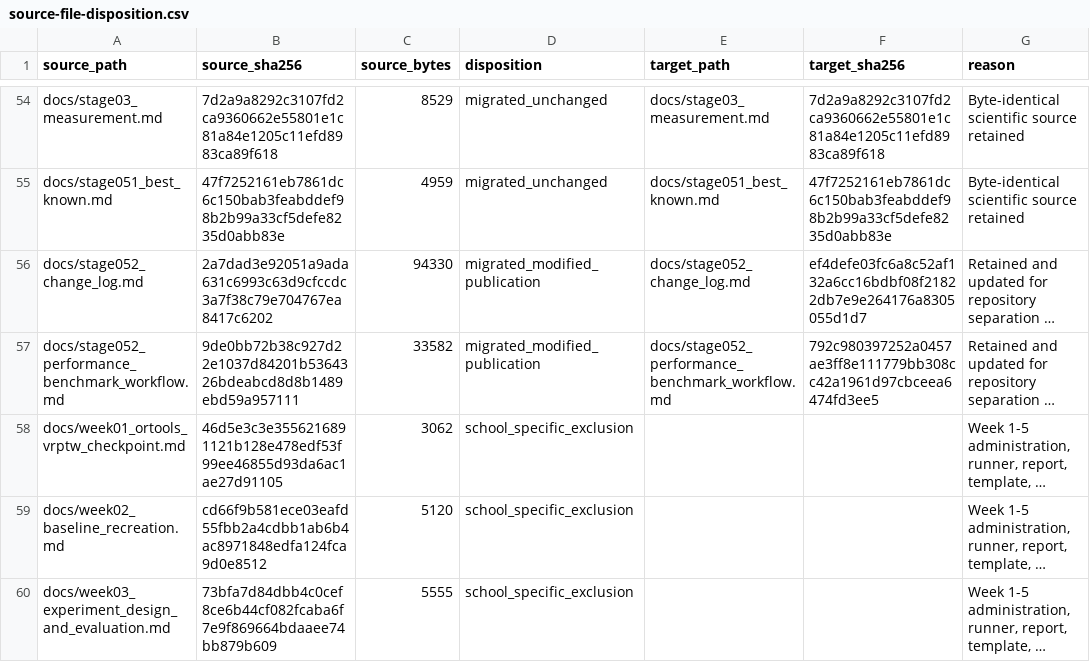
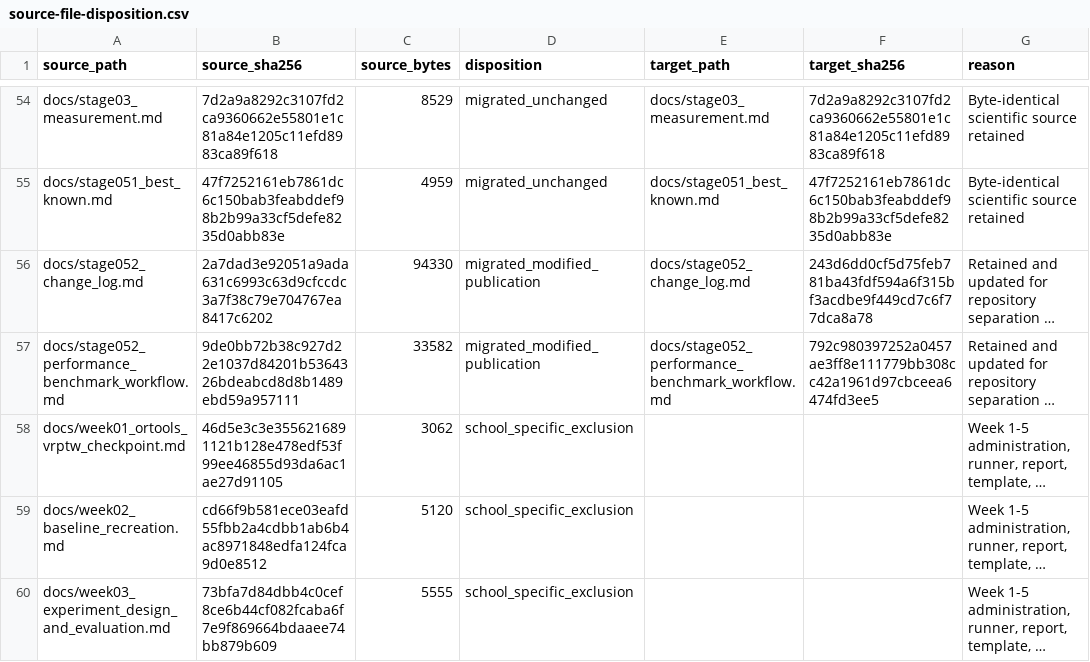
Before and after one commit to 0neblaze/TxnOpt, a CSV file: docs/provenance/source-file-disposition.csv, drawn as a sheet; only a part is shown, gaps mark what is left out; long unchanged cells end in …; the diff names each change by its address in the sheet, - before the commit and + after, or states it on an @@ line.

```diff
--- a/docs/provenance/source-file-disposition.csv
+++ b/docs/provenance/source-file-disposition.csv
-F56 (target_sha256): ef4defe03fc6a8c52af132a6cc16bdbf08f21822db7e9e264176a8305055d1d7
+F56 (target_sha256): 243d6dd0cf5d75feb781ba43fdf594a6f315bf3acdbe9f449cd7c6f77dca8a78
```
Also changed, not shown: 4 other files.
